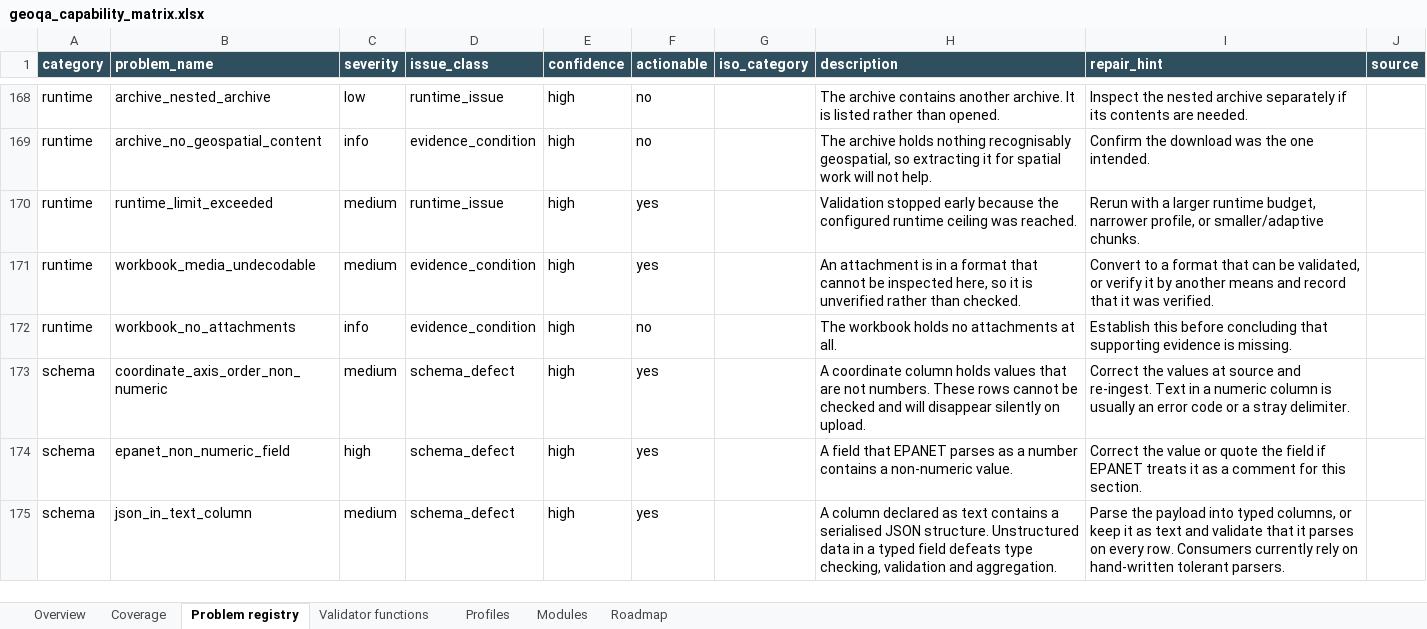
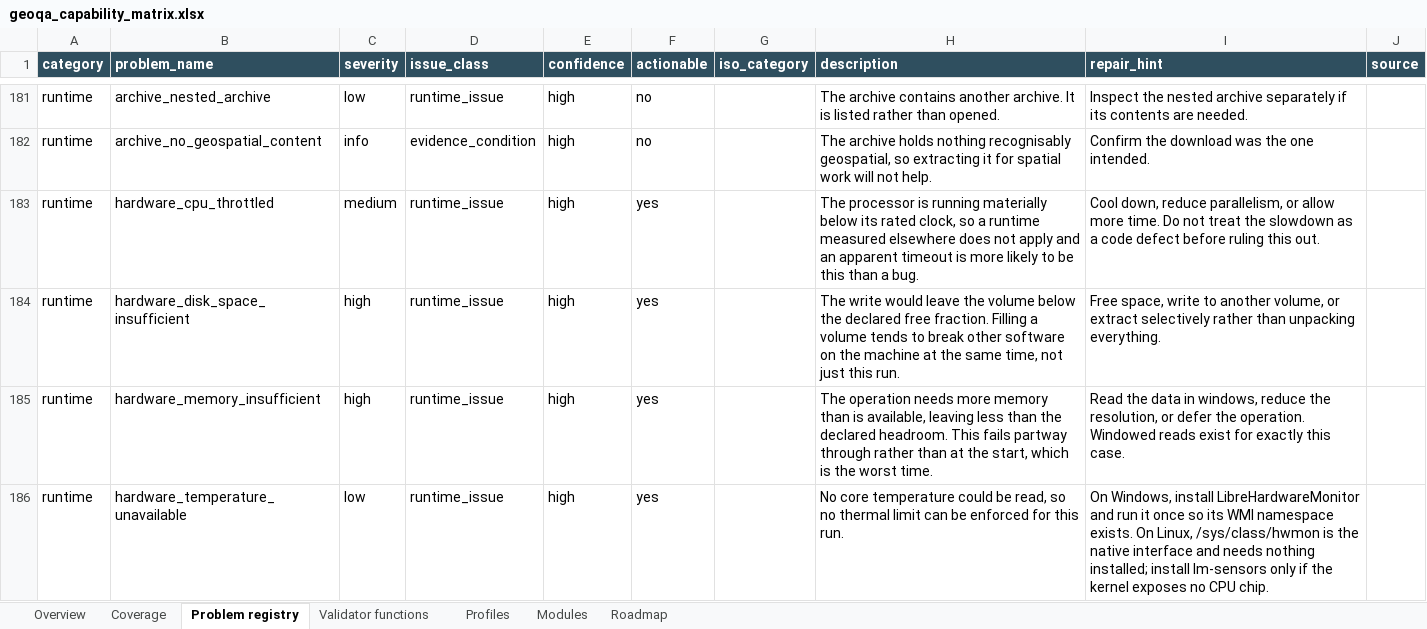
Before and after one commit to NiloferTaher/GeoQA, an Excel workbook: docs/geoqa_capability_matrix.xlsx, sheet Problem registry, drawn as a sheet; only a part is shown, gaps mark what is left out; the shorter side is filled out with more unchanged rows; values as stored, in another font and other column widths than the file's, no borders; the diff covers the shown part only; the diff names each change by its address in the sheet, - before the commit and + after, or states it on an @@ line.

```diff
--- a/docs/geoqa_capability_matrix.xlsx (sheet Problem registry)
+++ b/docs/geoqa_capability_matrix.xlsx (sheet Problem registry)
+row 183: runtime | hardware_cpu_throttled | medium | runtime_issue | high | yes |  | The processor is running materially below its rated clock, so a runtime measured elsewhere does not apply and an apparent timeout is more likely to be this than a bug. | Cool down, reduce parallelism, or allow more time. Do not treat the slowdown as a code defect before ruling this out.
+row 184: runtime | hardware_disk_space_insufficient | high | runtime_issue | high | yes |  | The write would leave the volume below the declared free fraction. Filling a volume tends to break other software on the machine at the same time, not just this run. | Free space, write to another volume, or extract selectively rather than unpacking everything.
+row 185: runtime | hardware_memory_insufficient | high | runtime_issue | high | yes |  | The operation needs more memory than is available, leaving less than the declared headroom. This fails partway through rather than at the start, which is the worst time. | Read the data in windows, reduce the resolution, or defer the operation. Windowed reads exist for exactly this case.
+row 186: runtime | hardware_temperature_unavailable | low | runtime_issue | high | yes |  | No core temperature could be read, so no thermal limit can be enforced for this run. | On Windows, install LibreHardwareMonitor and run it once so its WMI namespace exists. On Linux, /sys/class/hwmon is the native interface and needs nothing installed; install lm-sensors only if the kernel exposes no CPU chip.
```
Also changed, not shown: 17 added rows elsewhere in this sheet, sheet Modules, sheet Overview, sheet Roadmap, sheet Coverage, 2 other files.
